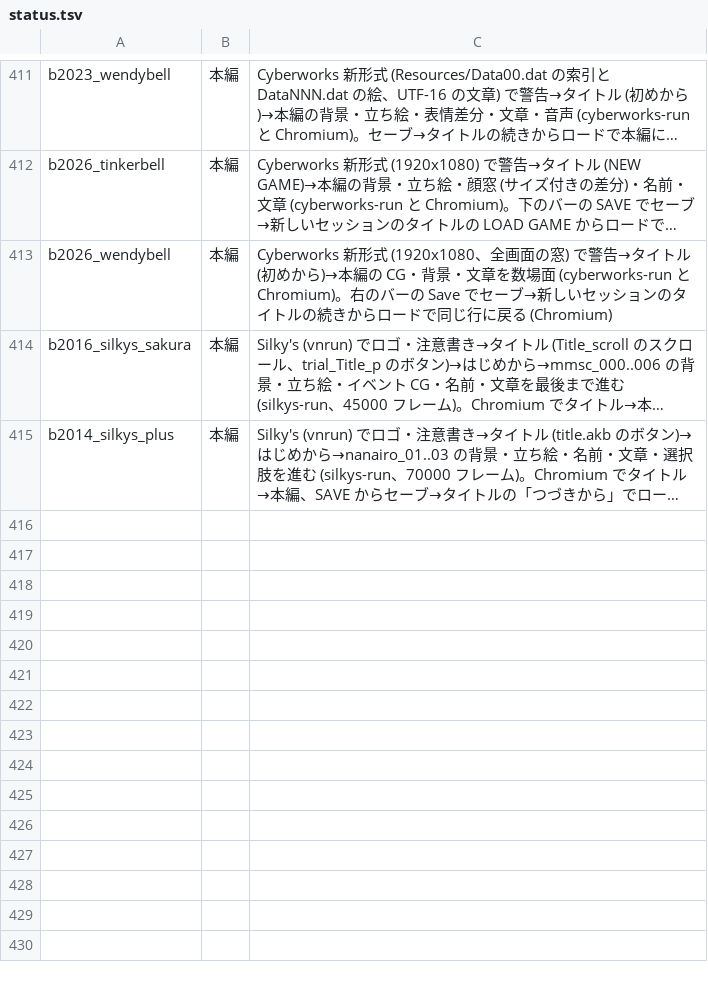
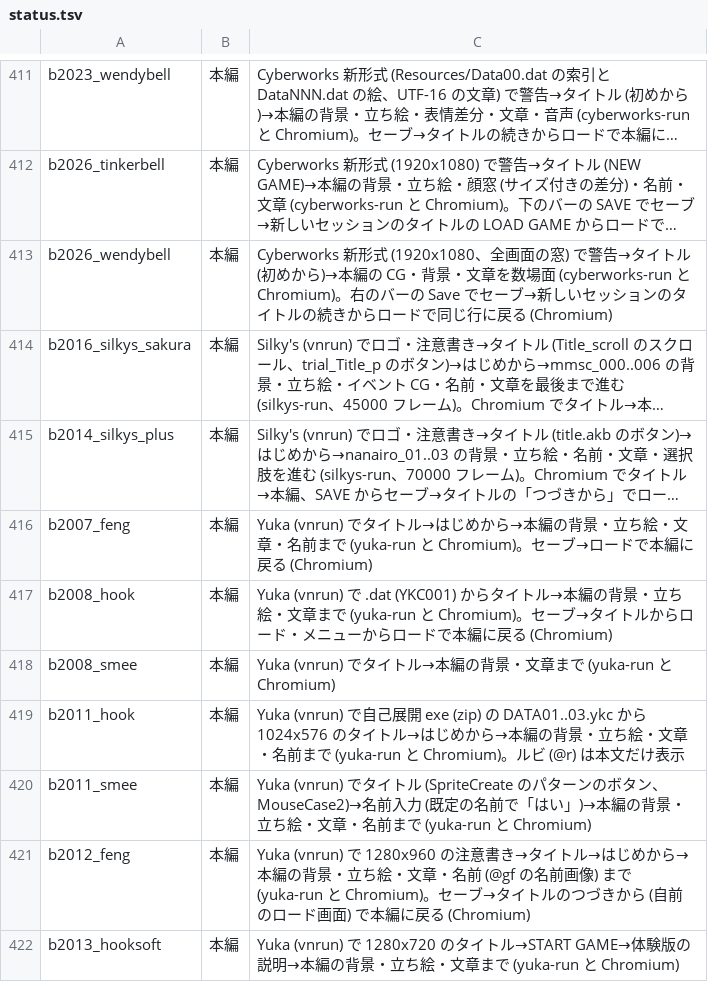
Before and after one commit to a-kaibu/vnrun, a TSV file: tools/verify/status.tsv, drawn as a sheet; only a part is shown, gaps mark what is left out; long unchanged cells end in …; the diff names each change by its address in the sheet, - before the commit and + after, or states it on an @@ line.

```diff
--- a/tools/verify/status.tsv
+++ b/tools/verify/status.tsv
+row 416: b2007_feng | 本編 | Yuka (vnrun) でタイトル→はじめから→本編の背景・立ち絵・文章・名前まで (yuka-run と Chromium)。セーブ→ロードで本編に戻る (Chromium)
+row 417: b2008_hook | 本編 | Yuka (vnrun) で .dat (YKC001) からタイトル→本編の背景・立ち絵・文章まで (yuka-run と Chromium)。セーブ→タイトルからロード・メニューからロードで本編に戻る (Chromium)
+row 418: b2008_smee | 本編 | Yuka (vnrun) でタイトル→本編の背景・文章まで (yuka-run と Chromium)
+row 419: b2011_hook | 本編 | Yuka (vnrun) で自己展開 exe (zip) の DATA01..03.ykc から 1024x576 のタイトル→はじめから→本編の背景・立ち絵・文章・名前まで (yuka-run と Chromium)。ルビ (@r) は本文だけ表示
+row 420: b2011_smee | 本編 | Yuka (vnrun) でタイトル (SpriteCreate のパターンのボタン、MouseCase2)→名前入力 (既定の名前で「はい」)→本編の背景・立ち絵・文章・名前まで (yuka-run と Chromium)
+row 421: b2012_feng | 本編 | Yuka (vnrun) で 1280x960 の注意書き→タイトル→はじめから→本編の背景・立ち絵・文章・名前 (@gf の名前画像) まで (yuka-run と Chromium)。セーブ→タイトルのつづきから (自前のロード画面) で本編に戻る (Chromium)
+row 422: b2013_hooksoft | 本編 | Yuka (vnrun) で 1280x720 のタイトル→START GAME→体験版の説明→本編の背景・立ち絵・文章まで (yuka-run と Chromium)
```
Also changed, not shown: tools/verify/targets.tsv, 18 other files.
